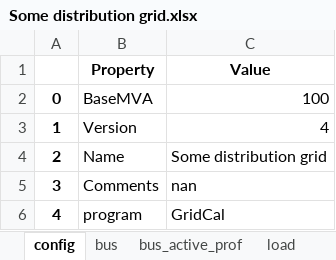
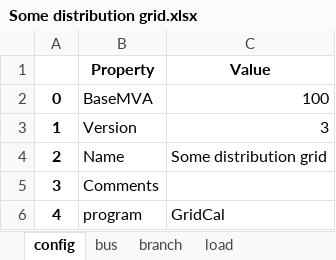
Before and after one commit to schuttpj86/vera1, an Excel workbook: Grids_and_profiles/grids/Some distribution grid.xlsx, sheet config, drawn as a sheet; values as stored, in another font and other column widths than the file's, no borders; the diff names each change by its address in the sheet, - before the commit and + after, or states it on an @@ line.

```diff
--- a/Grids_and_profiles/grids/Some distribution grid.xlsx (sheet config)
+++ b/Grids_and_profiles/grids/Some distribution grid.xlsx (sheet config)
-sheet tab: bus_active_prof
-C3 (Value): 4
+C3 (Value): 3
-C5 (Value): nan
+C5 (Value): (empty)
```
Also changed, not shown: sheet overhead_line_types, sheet branch, sheet load, sheet bus, sheet wires, sheet transformer_types, 2 more sheets, other sheet tabs, 12 other files.
